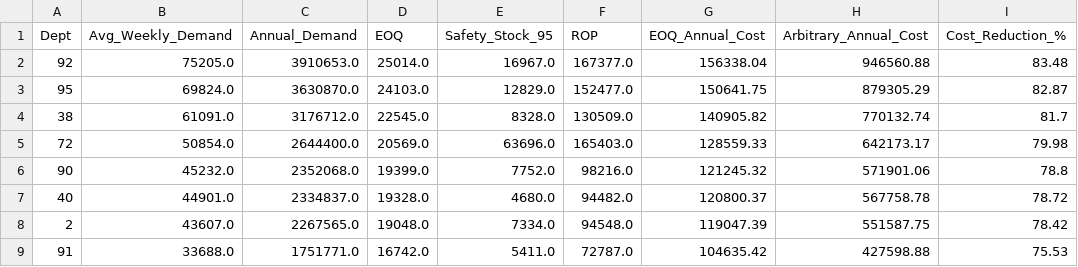
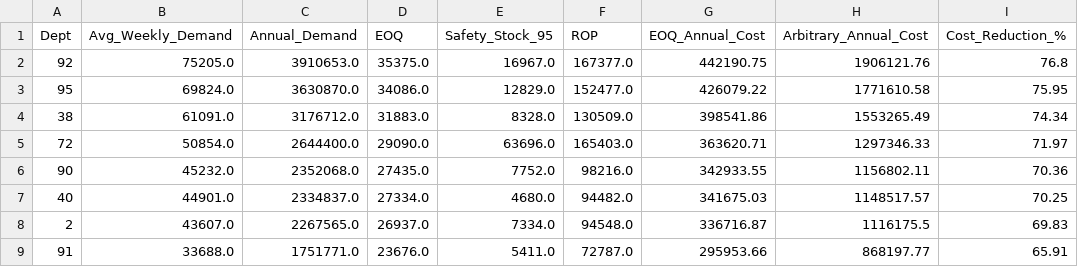
Before and after one commit to sakshibwahah/demand-forecasting-sc, a CSV file: outputs/multi_sku_inventory.csv, drawn as a sheet; only a part is shown; the diff covers the shown part only.

Commit message:
Fix XGBoost pipeline: save predictions, use XGB for inventory inputs, fix demand_std to forecast error,change assumed values of unit cost and ordering cost

```diff
--- a/outputs/multi_sku_inventory.csv
+++ b/outputs/multi_sku_inventory.csv
@@ -1,9 +1,9 @@
 Dept,Avg_Weekly_Demand,Annual_Demand,EOQ,Safety_Stock_95,ROP,EOQ_Annual_Cost,Arbitrary_Annual_Cost,Cost_Reduction_%
-92,75205.0,3910653.0,25014.0,16967.0,167377.0,156338.04,946560.88,83.48
-95,69824.0,3630870.0,24103.0,12829.0,152477.0,150641.75,879305.29,82.87
-38,61091.0,3176712.0,22545.0,8328.0,130509.0,140905.82,770132.74,81.7
-72,50854.0,2644400.0,20569.0,63696.0,165403.0,128559.33,642173.17,79.98
-90,45232.0,2352068.0,19399.0,7752.0,98216.0,121245.32,571901.06,78.8
-40,44901.0,2334837.0,19328.0,4680.0,94482.0,120800.37,567758.78,78.72
-2,43607.0,2267565.0,19048.0,7334.0,94548.0,119047.39,551587.75,78.42
-91,33688.0,1751771.0,16742.0,5411.0,72787.0,104635.42,427598.88,75.53
+92,75205.0,3910653.0,35375.0,16967.0,167377.0,442190.75,1906121.76,76.8
+95,69824.0,3630870.0,34086.0,12829.0,152477.0,426079.22,1771610.58,75.95
+38,61091.0,3176712.0,31883.0,8328.0,130509.0,398541.86,1553265.49,74.34
+72,50854.0,2644400.0,29090.0,63696.0,165403.0,363620.71,1297346.33,71.97
+90,45232.0,2352068.0,27435.0,7752.0,98216.0,342933.55,1156802.11,70.36
+40,44901.0,2334837.0,27334.0,4680.0,94482.0,341675.03,1148517.57,70.25
+2,43607.0,2267565.0,26937.0,7334.0,94548.0,336716.87,1116175.5,69.83
+91,33688.0,1751771.0,23676.0,5411.0,72787.0,295953.66,868197.77,65.91
```
Also changed, not shown: 52 edited cells elsewhere in this file, outputs/forecast_output.csv, 13 other files.
